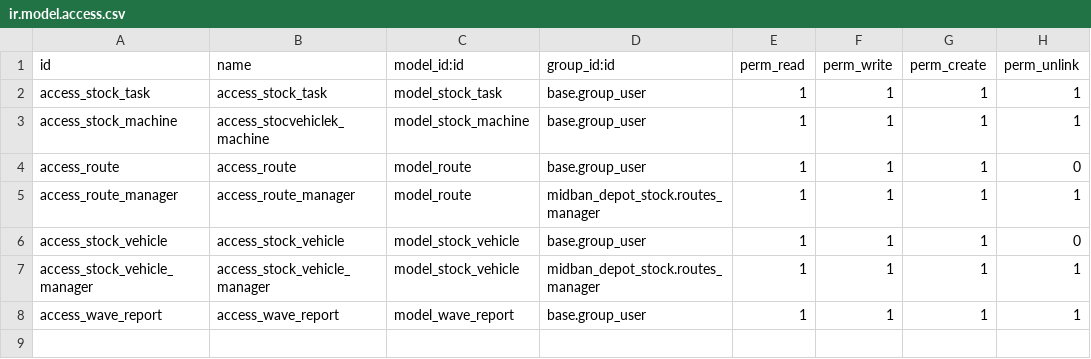
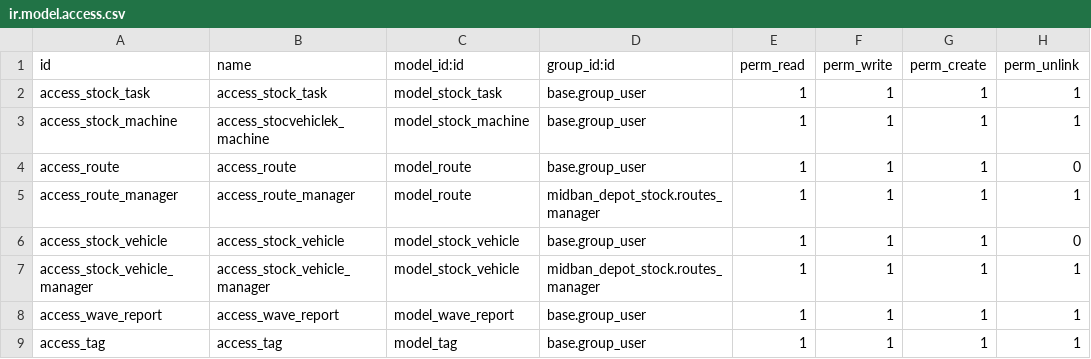
Before and after one commit to Comunitea/Vertical-MB, a CSV file: midban_depot_stock/security/ir.model.access.csv, drawn as a sheet; the diff names each change by its address in the sheet, - before the commit and + after, or states it on an @@ line.

Commit message:
[ADD]midban_depot_stock: Correciones en los informes, comprobación de máquinas y etiquetas menos las reposiciones

```diff
--- a/midban_depot_stock/security/ir.model.access.csv
+++ b/midban_depot_stock/security/ir.model.access.csv
+row 9: access_tag | access_tag | model_tag | base.group_user | 1 | 1 | 1 | 1
```
Also changed, not shown: 19 other files.
